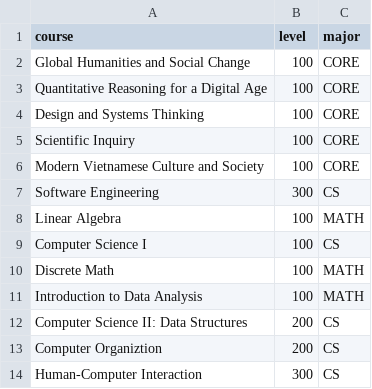
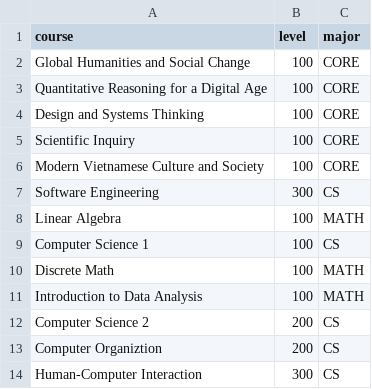
Before and after one commit to natsun08/FUV_Summer2022_course_selection, a CSV file: Past_course.csv, drawn as a sheet; only a part is shown.

Commit message:
Update to add more major

```diff
--- a/Past_course.csv
+++ b/Past_course.csv
@@ -8,6 +8,6 @@ Software Engineering,300,CS
 Linear Algebra,100,MATH
-Computer Science I,100,CS
+Computer Science 1,100,CS
 Discrete Math,100,MATH
 Introduction to Data Analysis,100,MATH
-Computer Science II: Data Structures,200,CS
+Computer Science 2,200,CS
 Computer Organiztion,200,CS
```
Also changed, not shown: 4 other files.
